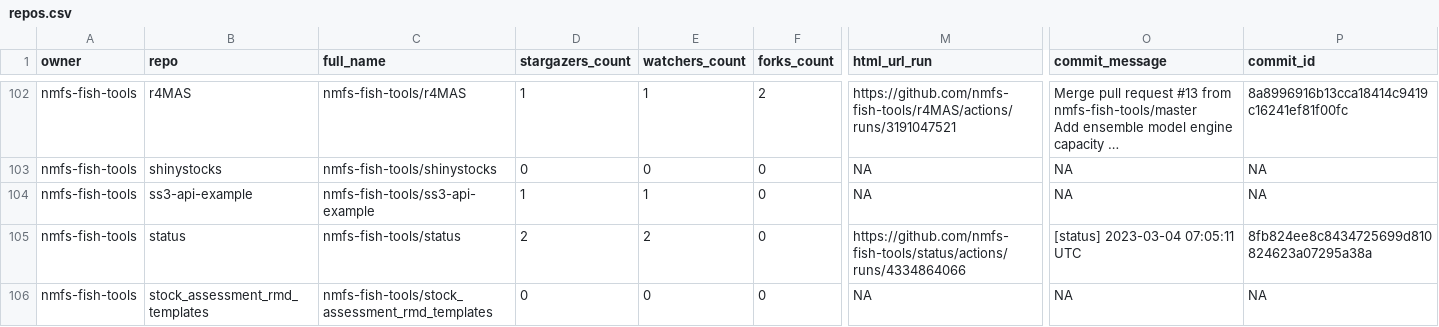
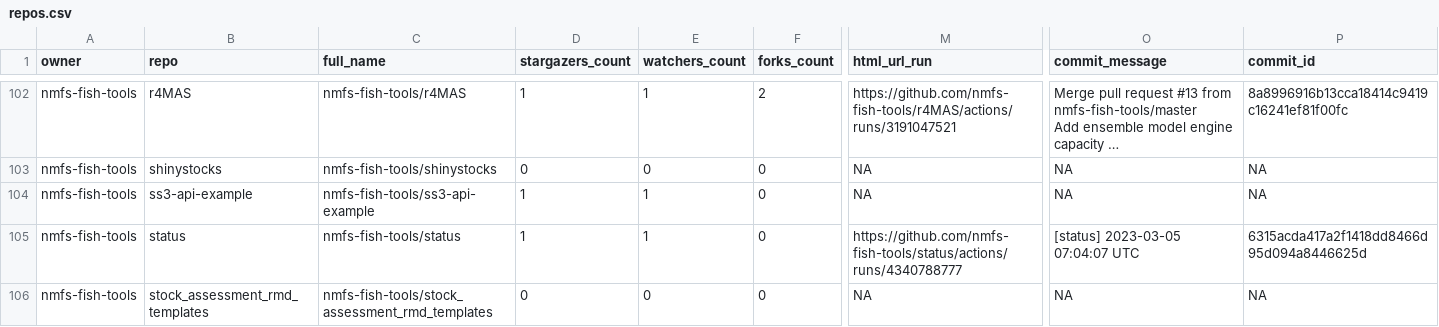
Before and after one commit to nmfs-ost/FIT-status, a CSV file: repos.csv, drawn as a sheet; only a part is shown, gaps mark what is left out; long unchanged cells end in …; the diff names each change by its address in the sheet, - before the commit and + after, or states it on an @@ line.

```diff
--- a/repos.csv
+++ b/repos.csv
-D105 (stargazers_count): 2
+D105 (stargazers_count): 1
-E105 (watchers_count): 2
+E105 (watchers_count): 1
-M105 (html_url_run): https://github.com/nmfs-fish-tools/status/actions/runs/4334864066
+M105 (html_url_run): https://github.com/nmfs-fish-tools/status/actions/runs/4340788777
-O105 (commit_message): [status] 2023-03-04 07:05:11 UTC
+O105 (commit_message): [status] 2023-03-05 07:04:07 UTC
-P105 (commit_id): 8fb824ee8c8434725699d810824623a07295a38a
+P105 (commit_id): 6315acda417a2f1418dd8466d95d094a8446625d
```
Also changed, not shown: 1 other file.
